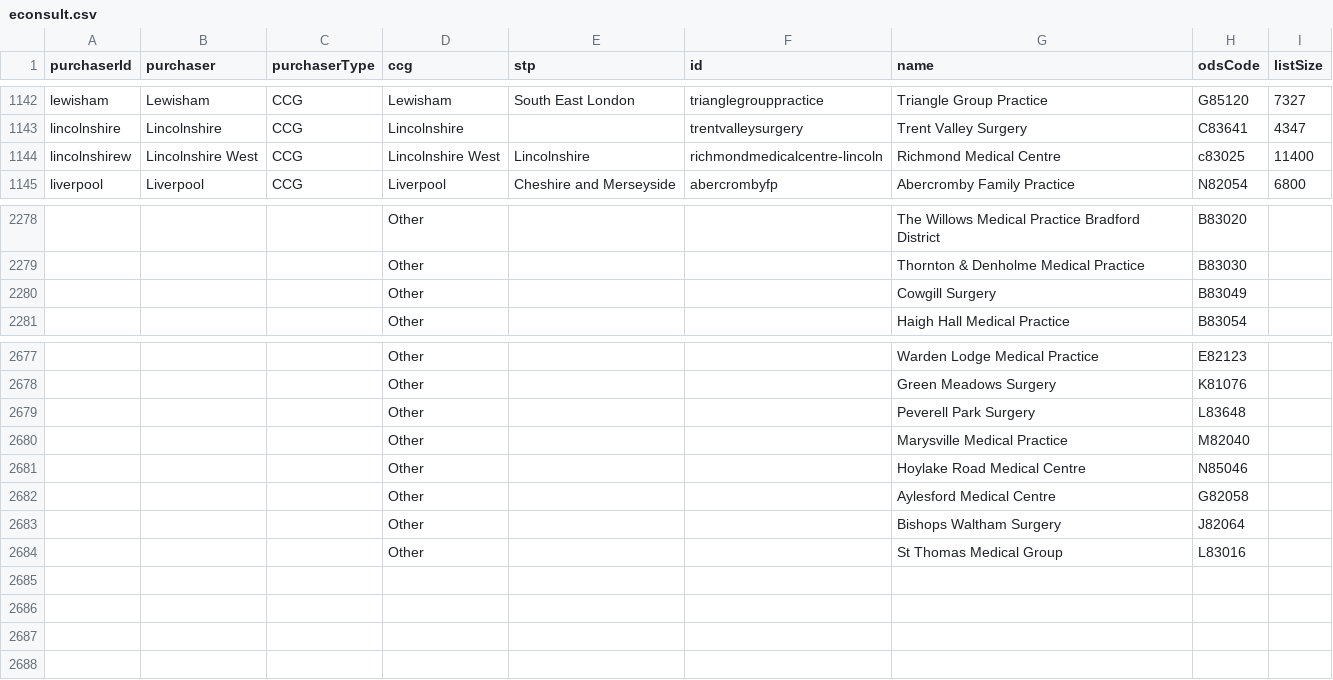
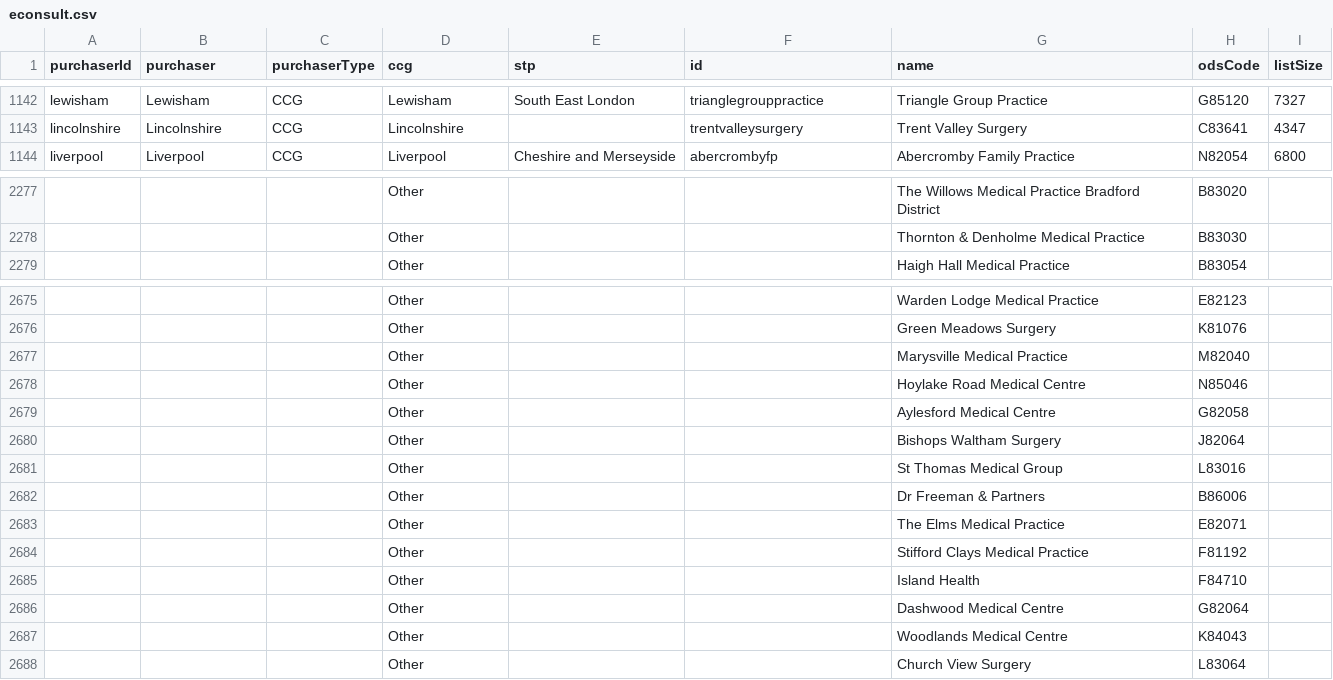
Before and after one commit to NHSDigital/nhs-app-api, a CSV file: sjr-config/utils/rulecreation/econsult.csv, drawn as a sheet; only a part is shown, gaps mark what is left out; removed rows and columns are numbered as before the commit, all else as after; the diff names each change by its address in the sheet, - before the commit and + after, or states it on an @@ line.

```diff
--- a/sjr-config/utils/rulecreation/econsult.csv
+++ b/sjr-config/utils/rulecreation/econsult.csv
-row 1144: lincolnshirew | Lincolnshire West | CCG | Lincolnshire West | Lincolnshire | richmondmedicalcentre-lincoln | Richmond Medical Centre | c83025 | 11400
-row 2280:  |  |  | Other |  |  | Cowgill Surgery | B83049
-row 2679:  |  |  | Other |  |  | Peverell Park Surgery | L83648
+row 2682:  |  |  | Other |  |  | Dr Freeman & Partners | B86006
+row 2683:  |  |  | Other |  |  | The Elms Medical Practice | E82071
+row 2684:  |  |  | Other |  |  | Stifford Clays Medical Practice | F81192
+row 2685:  |  |  | Other |  |  | Island Health | F84710
+row 2686:  |  |  | Other |  |  | Dashwood Medical Centre | G82064
+row 2687:  |  |  | Other |  |  | Woodlands Medical Centre | K84043
+row 2688:  |  |  | Other |  |  | Church View Surgery | L83064
```
Also changed, not shown: 7 other files.
